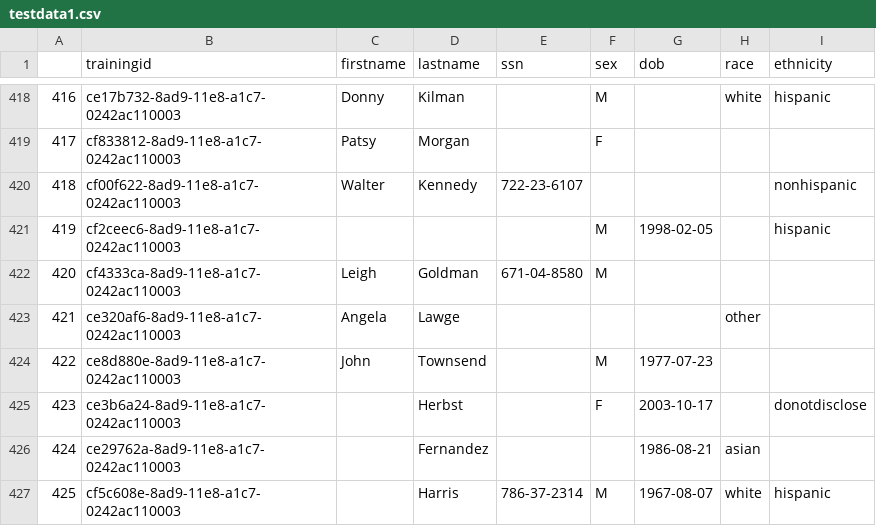
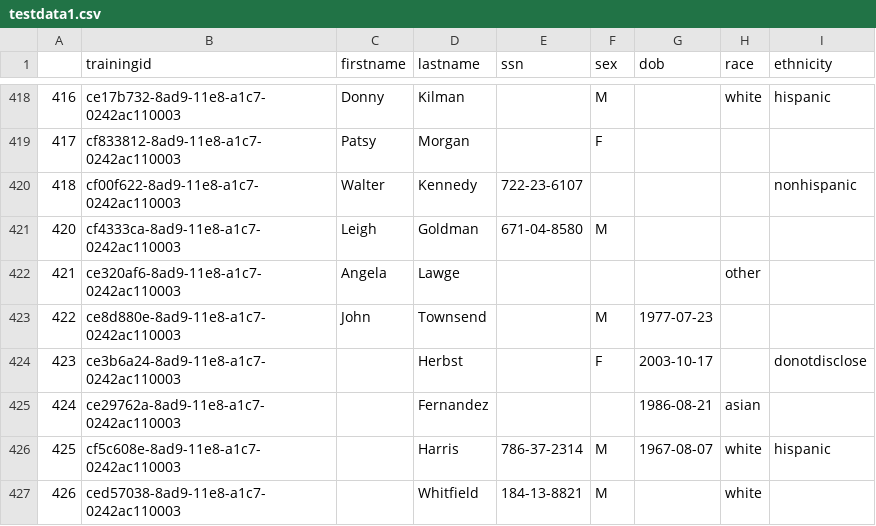
Before and after one commit to openlattice/rehearsal, a CSV file: src/main/resources/data/testdata1.csv, drawn as a sheet; only a part is shown, gaps mark what is left out; the shorter side is filled out with more unchanged rows; the diff names each change by its address in the sheet, - before the commit and + after, or states it on an @@ line.

Commit message:
LATTICE-1590 remove test person data, where couldn't block itself with top set to 20

```diff
--- a/src/main/resources/data/testdata1.csv
+++ b/src/main/resources/data/testdata1.csv
-row 421: 419 | cf2ceec6-8ad9-11e8-a1c7-0242ac110003 |  |  |  | M | 1998-02-05 |  | hispanic
```
